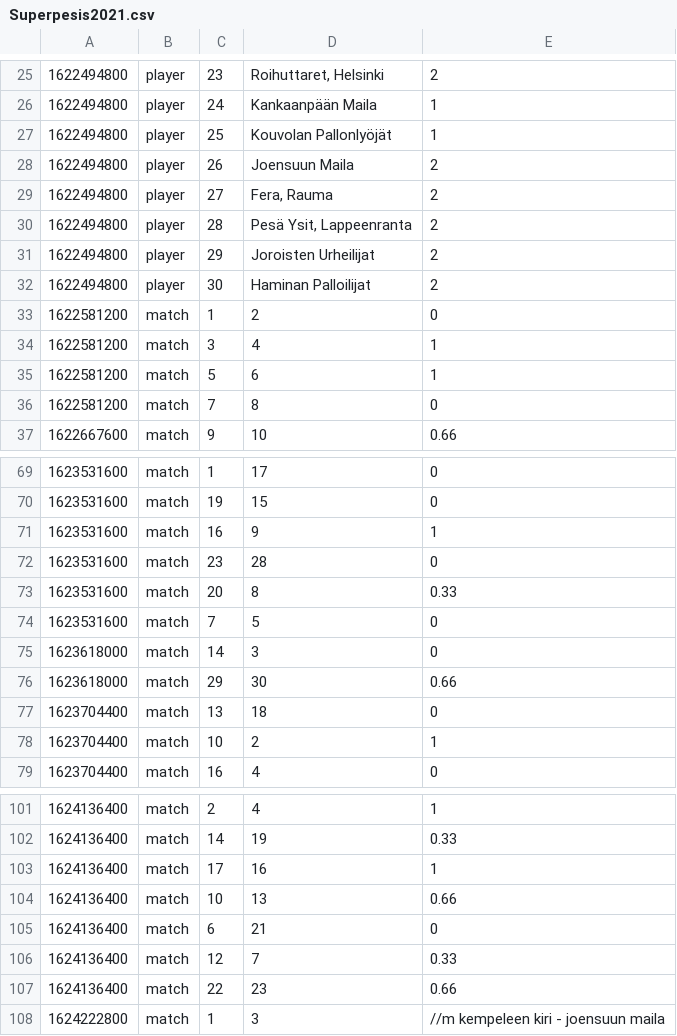
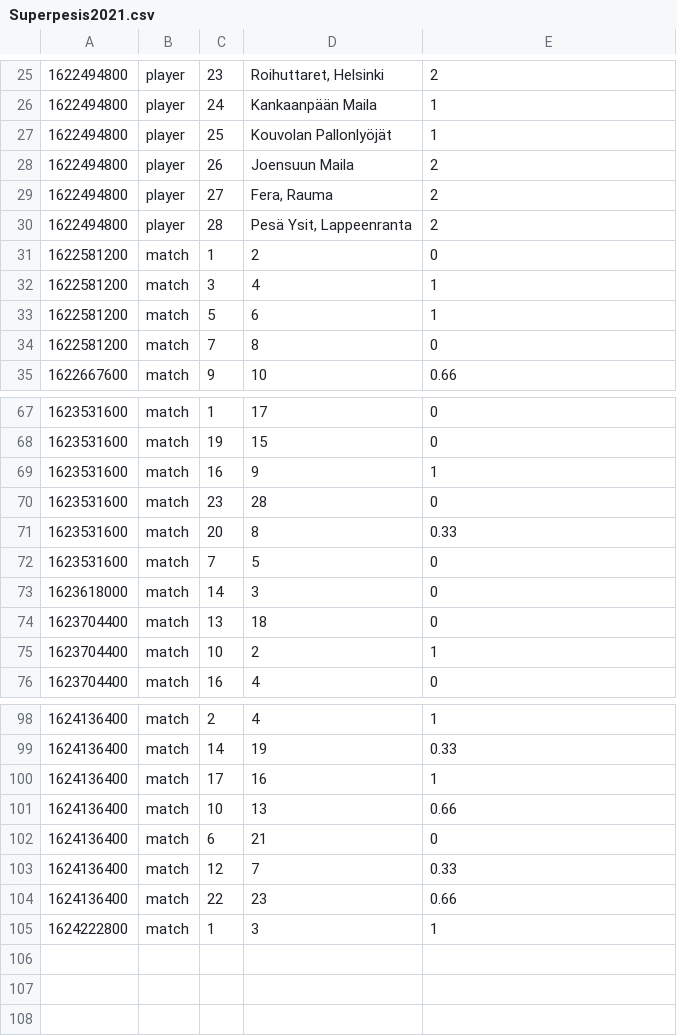
Before and after one commit to PauliMarttinen/elo-rating-engine, a CSV file: Superpesis2021.csv, drawn as a sheet; only a part is shown, gaps mark what is left out.

```diff
--- a/Superpesis2021.csv
+++ b/Superpesis2021.csv
@@ -30,4 +30,2 @@
 1622494800,player,28,"Pesä Ysit, Lappeenranta",2
-1622494800,player,29,Joroisten Urheilijat,2
-1622494800,player,30,Haminan Palloilijat,2
 1622581200,match,1,2,0
@@ -75,3 +73,2 @@
 1623618000,match,14,3,0
-1623618000,match,29,30,0.66
 1623704400,match,13,18,0
@@ -107,2 +104,2 @@
 1624136400,match,22,23,0.66
-1624222800,match,1,3,                   //m kempeleen kiri - joensuun maila
+1624222800,match,1,3,1
```
Also changed, not shown: 1 other file.
